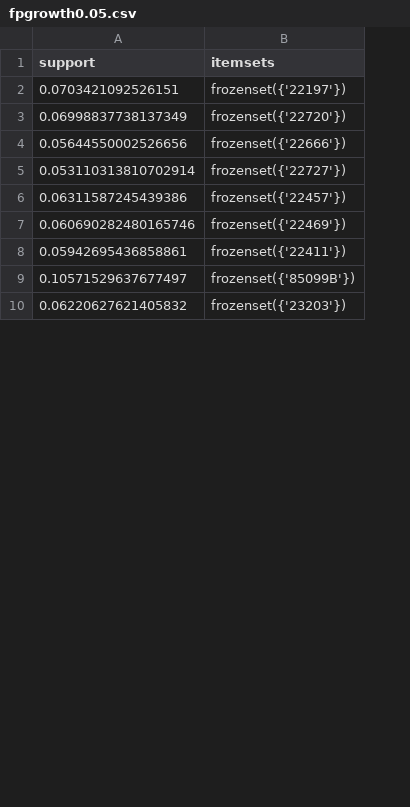
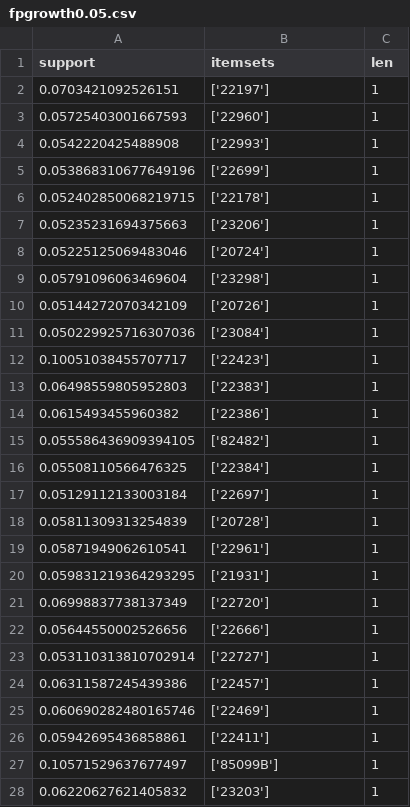
Before and after one commit to n0aHVN/Uni_DataMining_Final, a CSV file: data/fpgrowth0.05.csv, drawn as a sheet; only a part is shown; addresses are those after the commit; the diff covers the shown part only; the diff names each change by its address in the sheet, - before the commit and + after, or states it on an @@ line.

```diff
--- a/data/fpgrowth0.05.csv
+++ b/data/fpgrowth0.05.csv
+column C (len), row 2: 1; rows 21-28: all 1
-B2 (itemsets): frozenset({'22197'})
+B2 (itemsets): ['22197']
+row 3: 0.05725403001667593 | ['22960'] | 1
+row 4: 0.0542220425488908 | ['22993'] | 1
+row 5: 0.053868310677649196 | ['22699'] | 1
+row 6: 0.052402850068219715 | ['22178'] | 1
+row 7: 0.05235231694375663 | ['23206'] | 1
+row 8: 0.05225125069483046 | ['20724'] | 1
+row 9: 0.05791096063469604 | ['23298'] | 1
+row 10: 0.05144272070342109 | ['20726'] | 1
+row 11: 0.050229925716307036 | ['23084'] | 1
+row 12: 0.10051038455707717 | ['22423'] | 1
+row 13: 0.06498559805952803 | ['22383'] | 1
+row 14: 0.0615493455960382 | ['22386'] | 1
+row 15: 0.055586436909394105 | ['82482'] | 1
+row 16: 0.05508110566476325 | ['22384'] | 1
+row 17: 0.05129112133003184 | ['22697'] | 1
+row 18: 0.05811309313254839 | ['20728'] | 1
+row 19: 0.05871949062610541 | ['22961'] | 1
+row 20: 0.059831219364293295 | ['21931'] | 1
-B21 (itemsets): frozenset({'22720'})
+B21 (itemsets): ['22720']
-B22 (itemsets): frozenset({'22666'})
+B22 (itemsets): ['22666']
-B23 (itemsets): frozenset({'22727'})
+B23 (itemsets): ['22727']
-B24 (itemsets): frozenset({'22457'})
+B24 (itemsets): ['22457']
-B25 (itemsets): frozenset({'22469'})
+B25 (itemsets): ['22469']
-B26 (itemsets): frozenset({'22411'})
+B26 (itemsets): ['22411']
-B27 (itemsets): frozenset({'85099B'})
+B27 (itemsets): ['85099B']
-B28 (itemsets): frozenset({'23203'})
+B28 (itemsets): ['23203']
```
Also changed, not shown: 18 removed rows and 9 edited cells elsewhere in this file, data/apriori0.05.csv, data/fpgrowth0.005.csv, 8 other files.
